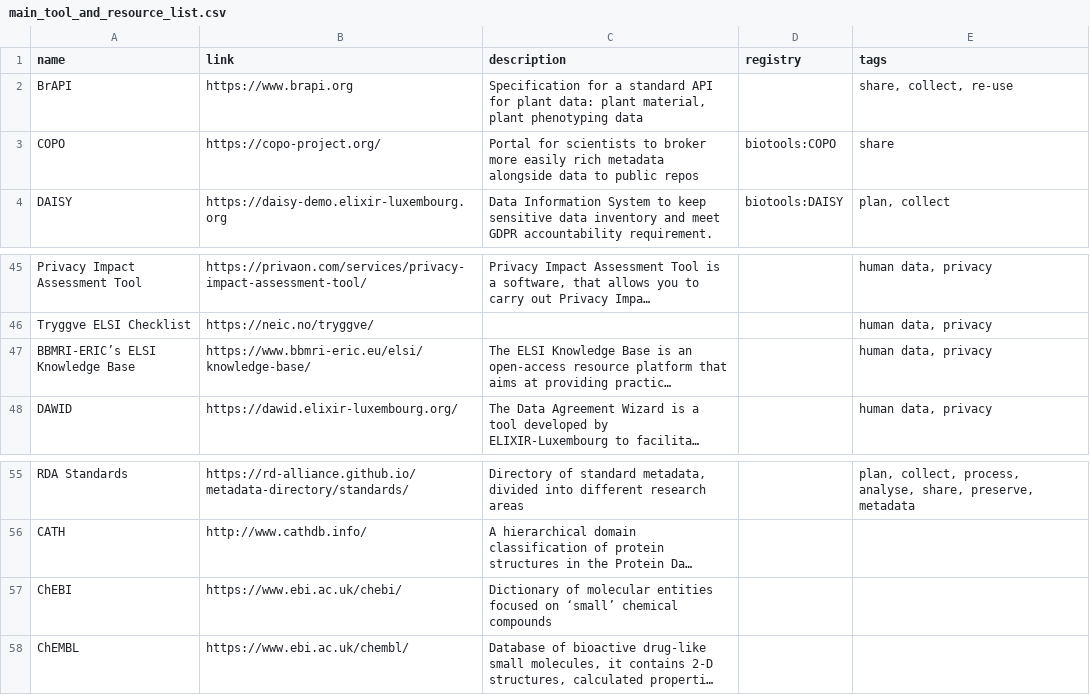
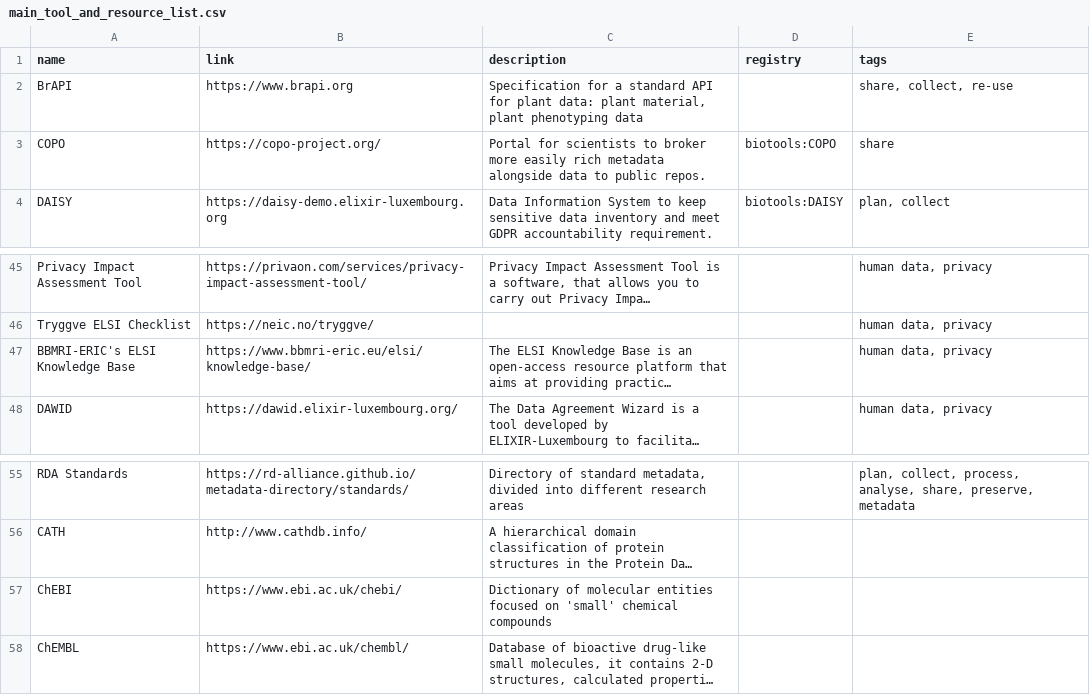
Before and after one commit to elixir-europe/rdmkit, a CSV file: _data/main_tool_and_resource_list.csv, drawn as a sheet; only a part is shown, gaps mark what is left out; long unchanged cells end in …; the diff names each change by its address in the sheet, - before the commit and + after, or states it on an @@ line.

Commit message:
table fix

```diff
--- a/_data/main_tool_and_resource_list.csv
+++ b/_data/main_tool_and_resource_list.csv
-C3 (description): …to public repos
+C3 (description): …to public repos.
-A47 (name): BBMRI-ERIC’s ELSI Knowledge Base
+A47 (name): BBMRI-ERIC's ELSI Knowledge Base
-C57 (description): …focused on ‘small’ chemical compounds
+C57 (description): …focused on 'small' chemical compounds
```
